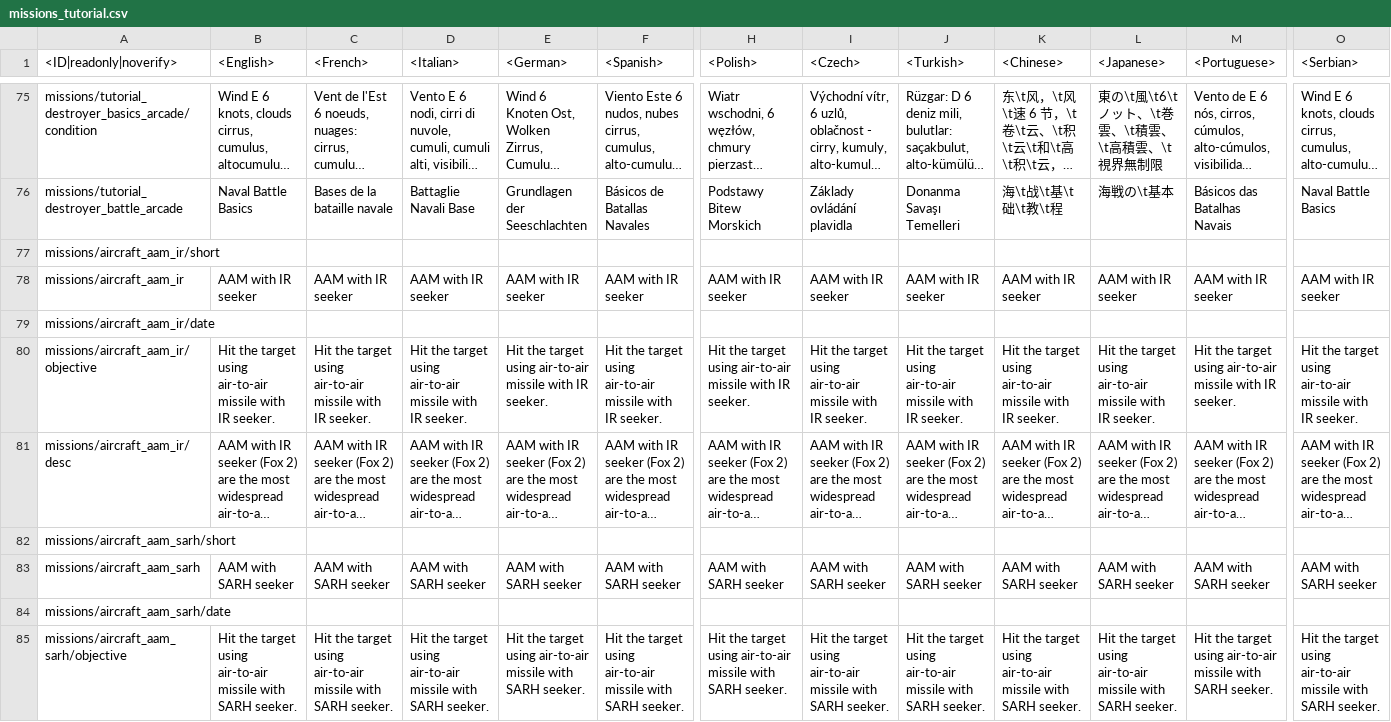
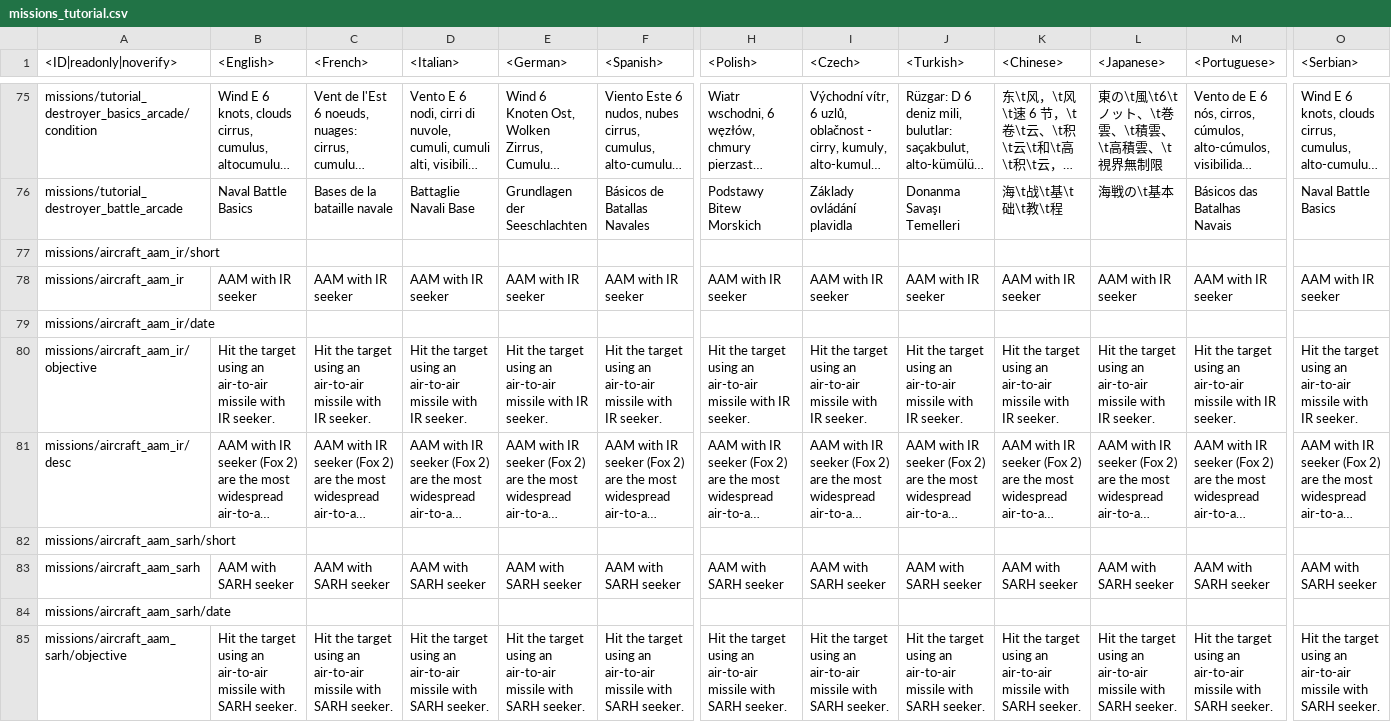
Before and after one commit to Heboon123/WTDM, a CSV file: lang.vromfs.bin_u/lang/missions_tutorial.csv, drawn as a sheet; only a part is shown, gaps mark what is left out; long unchanged cells end in …; the diff covers the shown part only; the diff names each change by its address in the sheet, - before the commit and + after, or states it on an @@ line.

```diff
--- a/lang.vromfs.bin_u/lang/missions_tutorial.csv
+++ b/lang.vromfs.bin_u/lang/missions_tutorial.csv
-B80 (<English>): …target using air-to-air missile…
+B80 (<English>): …target using an air-to-air missile…
-C80 (<French>): …target using air-to-air missile…
+C80 (<French>): …target using an air-to-air missile…
-D80 (<Italian>): …target using air-to-air missile…
+D80 (<Italian>): …target using an air-to-air missile…
-E80 (<German>): …target using air-to-air missile…
+E80 (<German>): …target using an air-to-air missile…
-F80 (<Spanish>): …target using air-to-air missile…
+F80 (<Spanish>): …target using an air-to-air missile…
-H80 (<Polish>): …target using air-to-air missile…
+H80 (<Polish>): …target using an air-to-air missile…
-I80 (<Czech>): …target using air-to-air missile…
+I80 (<Czech>): …target using an air-to-air missile…
-J80 (<Turkish>): …target using air-to-air missile…
+J80 (<Turkish>): …target using an air-to-air missile…
-K80 (<Chinese>): …target using air-to-air missile…
+K80 (<Chinese>): …target using an air-to-air missile…
-L80 (<Japanese>): …target using air-to-air missile…
+L80 (<Japanese>): …target using an air-to-air missile…
-M80 (<Portuguese>): …target using air-to-air missile…
+M80 (<Portuguese>): …target using an air-to-air missile…
-O80 (<Serbian>): …target using air-to-air missile…
+O80 (<Serbian>): …target using an air-to-air missile…
-B85 (<English>): …target using air-to-air missile…
+B85 (<English>): …target using an air-to-air missile…
-C85 (<French>): …target using air-to-air missile…
+C85 (<French>): …target using an air-to-air missile…
-D85 (<Italian>): …target using air-to-air missile…
+D85 (<Italian>): …target using an air-to-air missile…
-E85 (<German>): …target using air-to-air missile…
+E85 (<German>): …target using an air-to-air missile…
-F85 (<Spanish>): …target using air-to-air missile…
+F85 (<Spanish>): …target using an air-to-air missile…
-H85 (<Polish>): …target using air-to-air missile…
+H85 (<Polish>): …target using an air-to-air missile…
-I85 (<Czech>): …target using air-to-air missile…
+I85 (<Czech>): …target using an air-to-air missile…
-J85 (<Turkish>): …target using air-to-air missile…
+J85 (<Turkish>): …target using an air-to-air missile…
-K85 (<Chinese>): …target using air-to-air missile…
+K85 (<Chinese>): …target using an air-to-air missile…
-L85 (<Japanese>): …target using air-to-air missile…
+L85 (<Japanese>): …target using an air-to-air missile…
-M85 (<Portuguese>): …target using air-to-air missile…
+M85 (<Portuguese>): …target using an air-to-air missile…
-O85 (<Serbian>): …target using air-to-air missile…
+O85 (<Serbian>): …target using an air-to-air missile…
```
Also changed, not shown: 90 edited cells elsewhere in this file, 56 other files.
